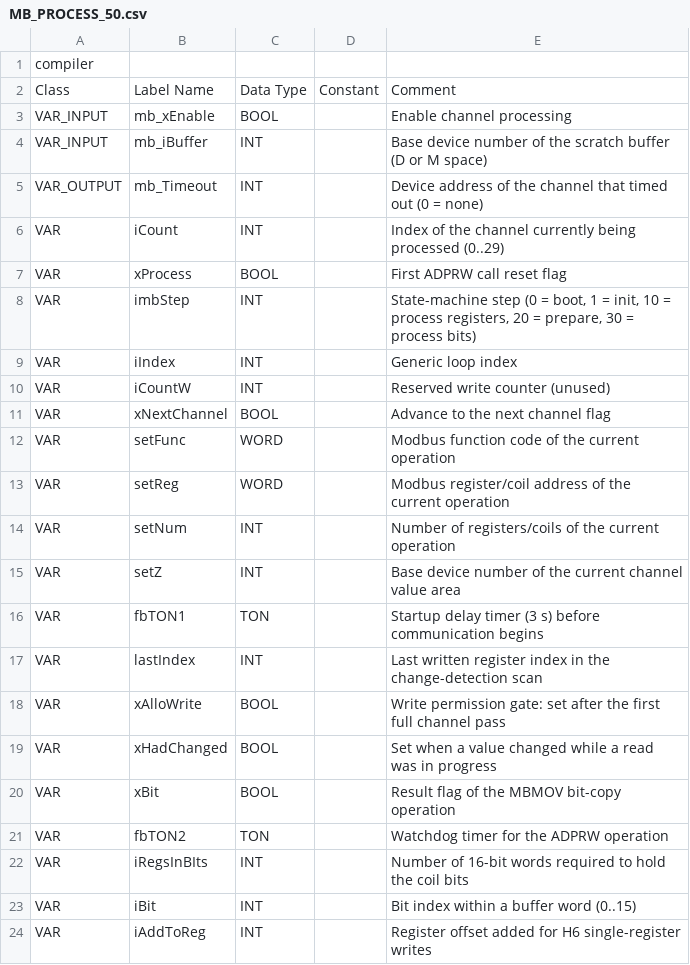
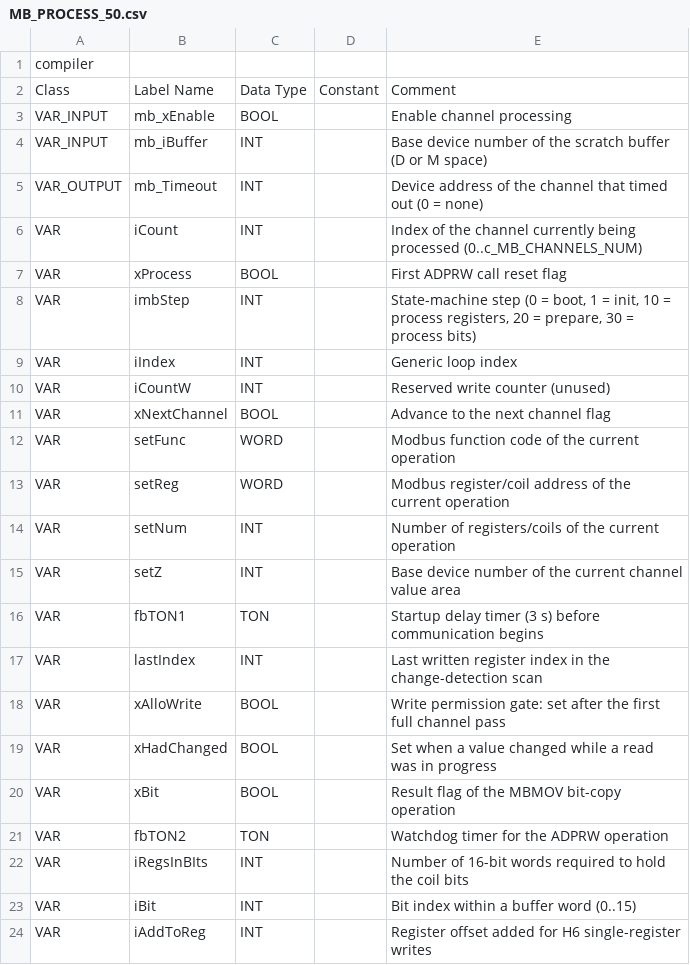
Before and after one commit to Serhioromano/gxw2-libraries, a CSV file: libraries/ModbusDriver/POU/MB_PROCESS_50.csv, drawn as a sheet; the diff names each change by its address in the sheet, - before the commit and + after, or states it on an @@ line.

```diff
--- a/libraries/ModbusDriver/POU/MB_PROCESS_50.csv
+++ b/libraries/ModbusDriver/POU/MB_PROCESS_50.csv
-E6: …being processed (0..29)
+E6: …being processed (0..c_MB_CHANNELS_NUM)
```
Also changed, not shown: libraries/ModbusDriver/POU/GVL_MB.csv, 6 other files.
